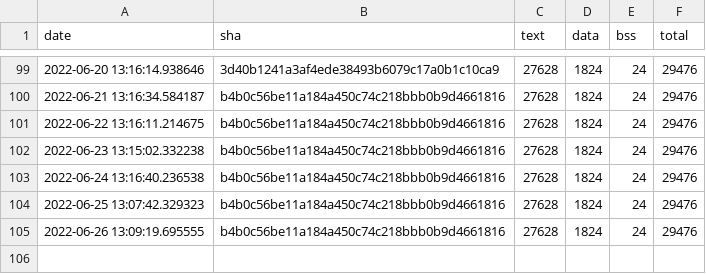
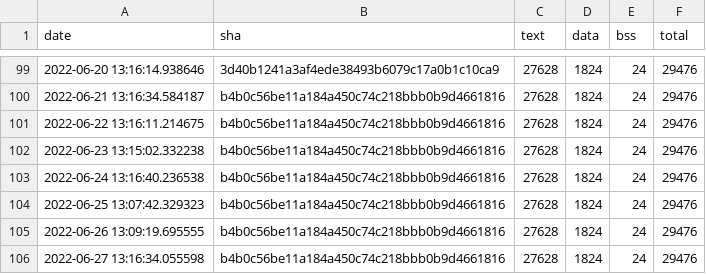
Before and after one commit to jwithers/tflite-micro, a CSV file: data/continuous_builds/size_profiling/linux_x86_64_release/interpreter_memory_footprint.csv, drawn as a sheet; only a part is shown, gaps mark what is left out; the diff names each change by its address in the sheet, - before the commit and + after, or states it on an @@ line.

```diff
--- a/data/continuous_builds/size_profiling/linux_x86_64_release/interpreter_memory_footprint.csv
+++ b/data/continuous_builds/size_profiling/linux_x86_64_release/interpreter_memory_footprint.csv
+row 106: 2022-06-27 13:16:34.055598 | b4b0c56be11a184a450c74c218bbb0b9d4661816 | 27628 | 1824 | 24 | 29476
```
Also changed, not shown: data/continuous_builds/size_profiling/linux_x86_64_release/baseline_memory_footprint.csv, data/continuous_builds/size_profiling/linux_x86_64_release/keyword_benchmark.csv.
